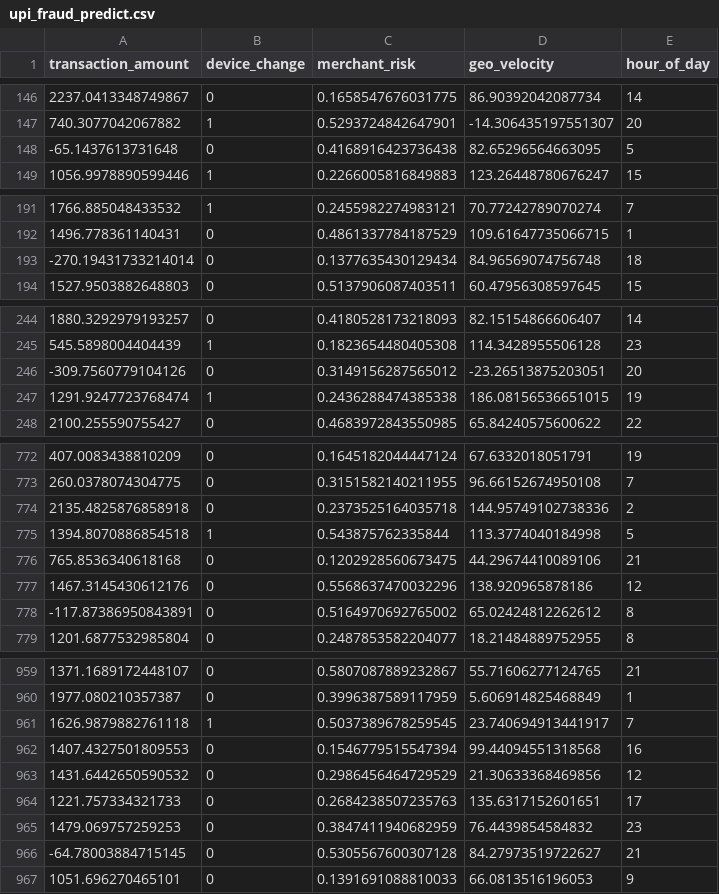
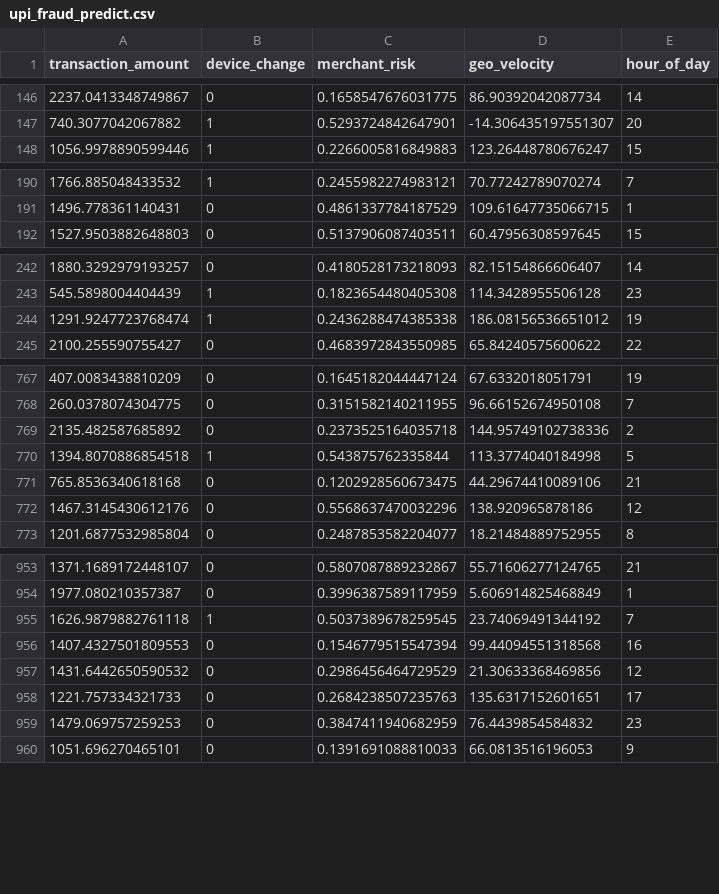
Before and after one commit to Prabha2005/Fraud-Detection-Dashboard, a CSV file: sample_data/upi_fraud_predict.csv, drawn as a sheet; only a part is shown, gaps mark what is left out; the diff covers the shown part only.

```diff
--- a/sample_data/upi_fraud_predict.csv
+++ b/sample_data/upi_fraud_predict.csv
@@ -147,3 +147,2 @@ transaction_amount,device_change,merchant_risk,geo_velocity,hour_of_day
 740.3077042067882,1,0.5293724842647901,-14.306435197551307,20
--65.1437613731648,0,0.4168916423736438,82.65296564663095,5
 1056.9978890599446,1,0.2266005816849883,123.26448780676247,15
@@ -192,3 +191,2 @@ transaction_amount,device_change,merchant_risk,geo_velocity,hour_of_day
 1496.778361140431,0,0.4861337784187529,109.61647735066715,1
--270.19431733214014,0,0.1377635430129434,84.96569074756748,18
 1527.9503882648803,0,0.5137906087403511,60.47956308597645,15
@@ -245,4 +243,3 @@ transaction_amount,device_change,merchant_risk,geo_velocity,hour_of_day
 545.5898004404439,1,0.1823654480405308,114.3428955506128,23
--309.7560779104126,0,0.3149156287565012,-23.26513875203051,20
-1291.9247723768474,1,0.2436288474385338,186.08156536651015,19
+1291.9247723768474,1,0.2436288474385338,186.08156536651012,19
 2100.255590755427,0,0.4683972843550985,65.84240575600622,22
@@ -773,3 +768,3 @@ transaction_amount,device_change,merchant_risk,geo_velocity,hour_of_day
 260.0378074304775,0,0.3151582140211955,96.66152674950108,7
-2135.4825876858918,0,0.2373525164035718,144.95749102738336,2
+2135.482587685892,0,0.2373525164035718,144.95749102738336,2
 1394.8070886854518,1,0.543875762335844,113.3774040184998,5
@@ -777,3 +772,2 @@ transaction_amount,device_change,merchant_risk,geo_velocity,hour_of_day
 1467.3145430612176,0,0.5568637470032296,138.920965878186,12
--117.87386950843891,0,0.5164970692765002,65.02424812262612,8
 1201.6877532985804,0,0.2487853582204077,18.21484889752955,8
@@ -960,3 +954,3 @@ transaction_amount,device_change,merchant_risk,geo_velocity,hour_of_day
 1977.080210357387,0,0.3996387589117959,5.606914825468849,1
-1626.9879882761118,1,0.5037389678259545,23.740694913441917,7
+1626.9879882761118,1,0.5037389678259545,23.74069491344192,7
 1407.4327501809553,0,0.1546779515547394,99.44094551318568,16
@@ -965,3 +959,2 @@ transaction_amount,device_change,merchant_risk,geo_velocity,hour_of_day
 1479.069757259253,0,0.3847411940682959,76.4439854584832,23
--64.78003884715145,0,0.5305567600307128,84.27973519722627,21
 1051.696270465101,0,0.1391691088810033,66.0813516196053,9
```
Also changed, not shown: 2 removed rows and 12 edited cells elsewhere in this file, sample_data/upi_fraud_demo.csv, 7 other files.
